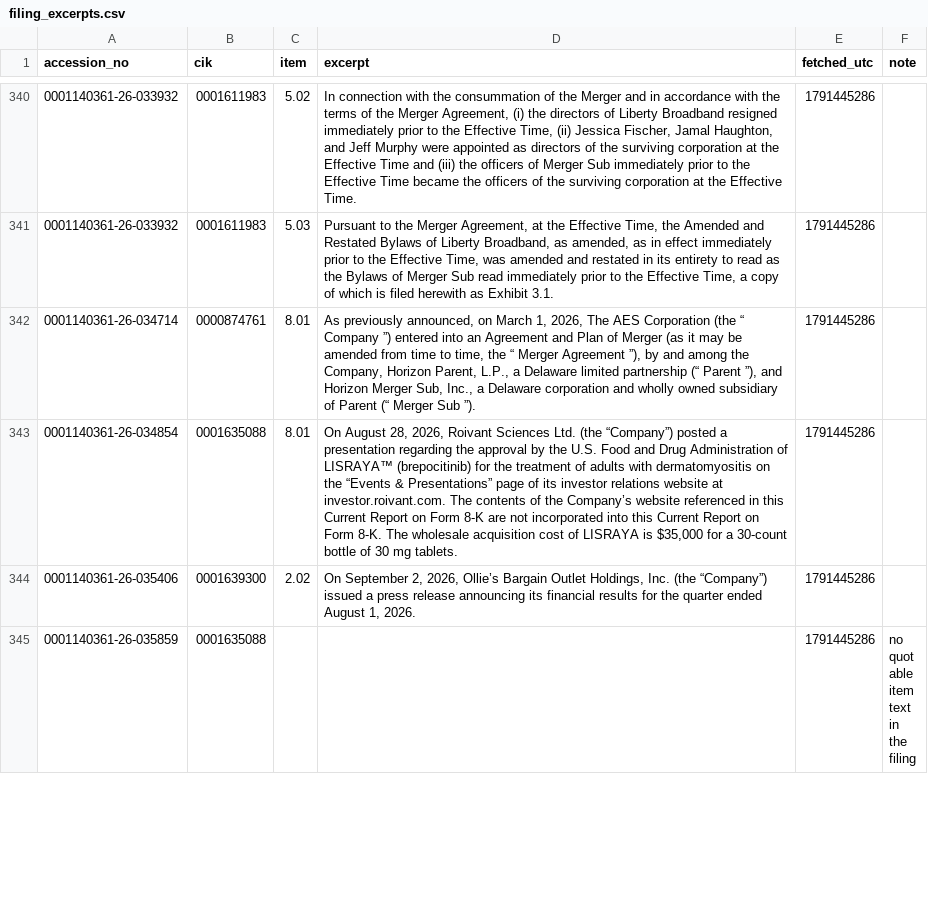
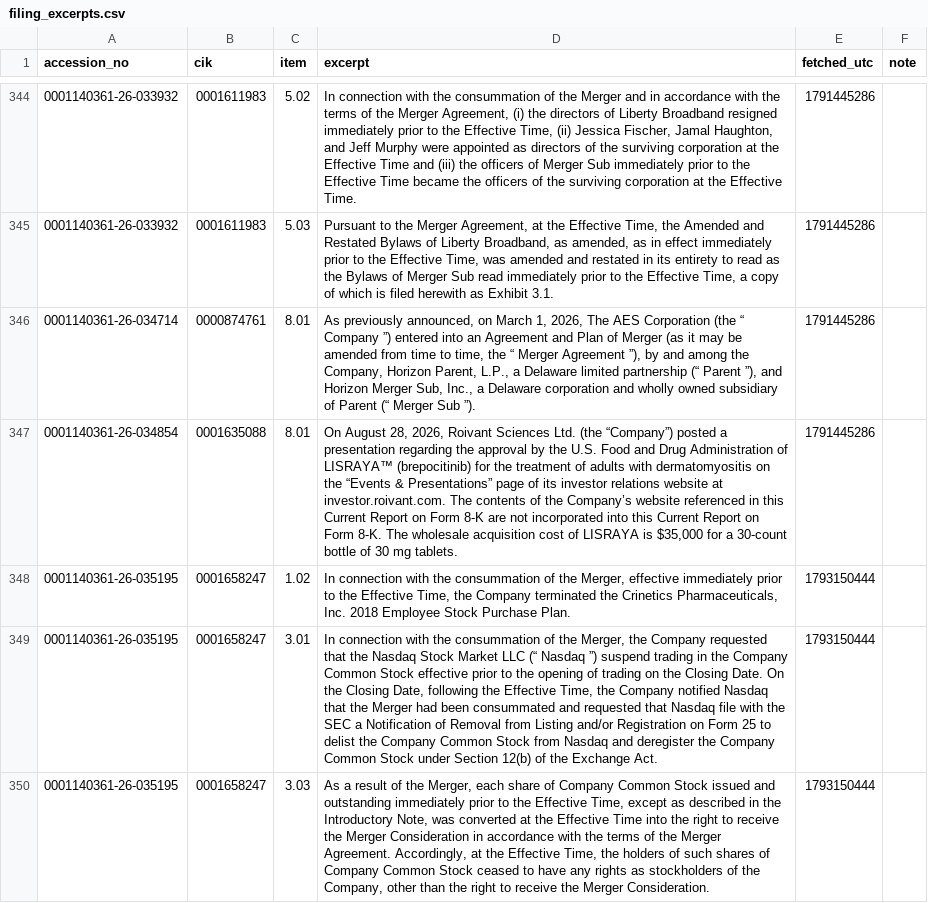
Before and after one commit to hegdeujwal/pre-announcement-footprints, a CSV file: live-log/filing_excerpts.csv, drawn as a sheet; only a part is shown, gaps mark what is left out; the shorter side is filled out with more unchanged rows; the diff covers the shown part only; the diff names each change by its address in the sheet, - before the commit and + after, or states it on an @@ line.

Commit message:
chore(live): alert log 2026-10-28T01:20Z

```diff
--- a/live-log/filing_excerpts.csv
+++ b/live-log/filing_excerpts.csv
+row 348: 0001140361-26-035195 | 0001658247 | 1.02 | In connection with the consummation of the Merger, effective immediately prior to the Effective Time, the Company terminated the Crinetics Pharmaceuticals, Inc. 2018 Employee Stock Purchase Plan. | 1793150444
+row 349: 0001140361-26-035195 | 0001658247 | 3.01 | In connection with the consummation of the Merger, the Company requested that the Nasdaq Stock Market LLC (“ Nasdaq ”) suspend trading in the Company Common Stock effective prior to the opening of trading on the Closing Date. On the Closing Date, following the Effective Time, the Company notified Nasdaq that the Merger had been consummated and requested that Nasdaq file with the SEC a Notification of Removal from Listing and/or Registration on Form 25 to delist the Company Common Stock from Nasdaq and deregister the Company Common Stock under Section 12(b) of the Exchange Act. | 1793150444
+row 350: 0001140361-26-035195 | 0001658247 | 3.03 | As a result of the Merger, each share of Company Common Stock issued and outstanding immediately prior to the Effective Time, except as described in the Introductory Note, was converted at the Effective Time into the right to receive the Merger Consideration in accordance with the terms of the Merger Agreement. Accordingly, at the Effective Time, the holders of such shares of Company Common Stock ceased to have any rights as stockholders of the Company, other than the right to receive the Merger Consideration. | 1793150444
```
Also changed, not shown: 8 added rows elsewhere in this file, 3 other files.
